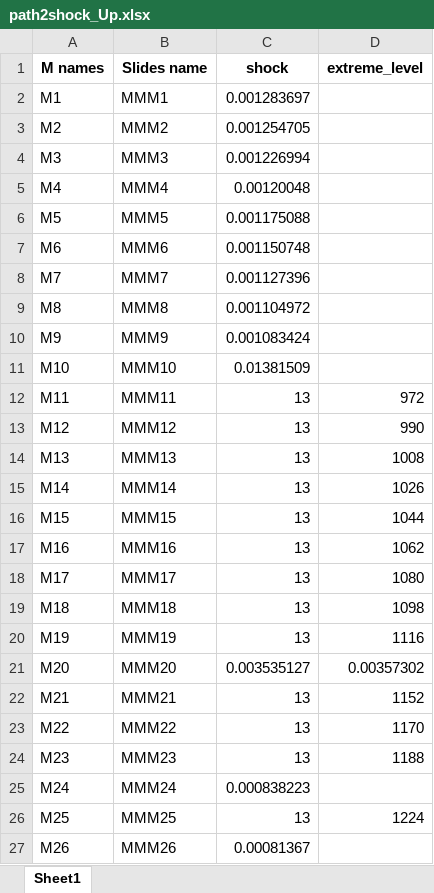
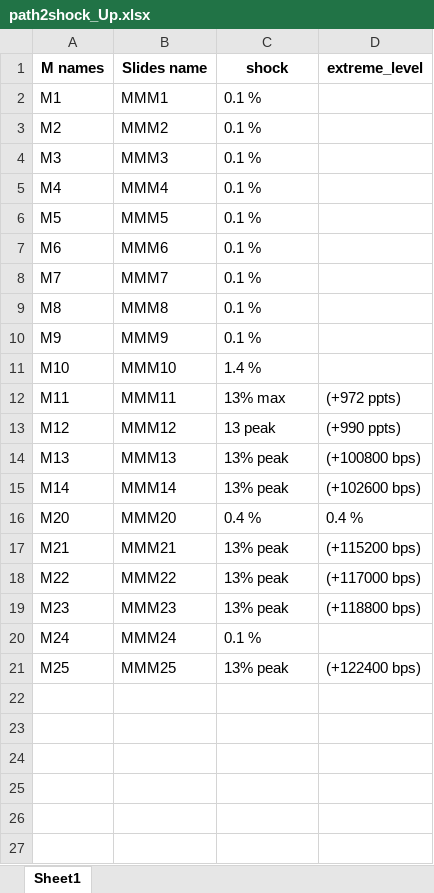
Before and after one commit to leiliecon/AI-coding, an Excel workbook: path2shock_calculation/output/path2shock_Up.xlsx, sheet Sheet1, drawn as a sheet; only a part is shown; values as stored, in another font and other column widths than the file's, no borders; removed rows and columns are numbered as before the commit, all else as after; the diff covers the shown part only; the diff names each change by its address in the sheet, - before the commit and + after, or states it on an @@ line.

Commit message:
update format for output

```diff
--- a/path2shock_calculation/output/path2shock_Up.xlsx (sheet Sheet1)
+++ b/path2shock_calculation/output/path2shock_Up.xlsx (sheet Sheet1)
-C2 (shock): 0.001283697
+C2 (shock): 0.1 %
-C3 (shock): 0.001254705
+C3 (shock): 0.1 %
-C4 (shock): 0.001226994
+C4 (shock): 0.1 %
-C5 (shock): 0.00120048
+C5 (shock): 0.1 %
-C6 (shock): 0.001175088
+C6 (shock): 0.1 %
-C7 (shock): 0.001150748
+C7 (shock): 0.1 %
-C8 (shock): 0.001127396
+C8 (shock): 0.1 %
-C9 (shock): 0.001104972
+C9 (shock): 0.1 %
-C10 (shock): 0.001083424
+C10 (shock): 0.1 %
-C11 (shock): 0.01381509
+C11 (shock): 1.4 %
-C12 (shock): 13
+C12 (shock): 13% max
-D12 (extreme_level): 972
+D12 (extreme_level): (+972 ppts)
-C13 (shock): 13
+C13 (shock): 13 peak
-D13 (extreme_level): 990
+D13 (extreme_level): (+990 ppts)
-C14:C15 (shock): 13
+C14:C15 (shock): 13% peak
-D14 (extreme_level): 1008
+D14 (extreme_level): (+100800 bps)
-D15 (extreme_level): 1026
+D15 (extreme_level): (+102600 bps)
-row 16: M15 | MMM15 | 13 | 1044
-row 17: M16 | MMM16 | 13 | 1062
-row 18: M17 | MMM17 | 13 | 1080
-row 19: M18 | MMM18 | 13 | 1098
-row 20: M19 | MMM19 | 13 | 1116
-C16 (shock): 0.003535127
+C16 (shock): 0.4 %
-D16 (extreme_level): 0.00357302
+D16 (extreme_level): 0.4 %
-C17:C19 (shock): 13
+C17:C19 (shock): 13% peak
-D17 (extreme_level): 1152
+D17 (extreme_level): (+115200 bps)
-D18 (extreme_level): 1170
+D18 (extreme_level): (+117000 bps)
-D19 (extreme_level): 1188
+D19 (extreme_level): (+118800 bps)
-C20 (shock): 0.000838223
+C20 (shock): 0.1 %
-C21 (shock): 13
+C21 (shock): 13% peak
-D21 (extreme_level): 1224
+D21 (extreme_level): (+122400 bps)
-row 27: M26 | MMM26 | 0.00081367
```
Also changed, not shown: 4 removed rows elsewhere in this sheet, path2shock_calculation/output/path2shock_Base.xlsx, path2shock_calculation/output/path2shock_Down.xlsx, 6 other files.
